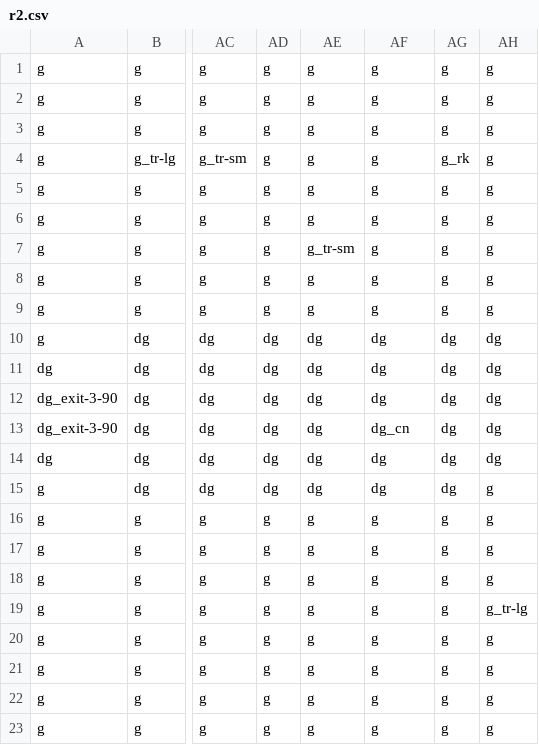
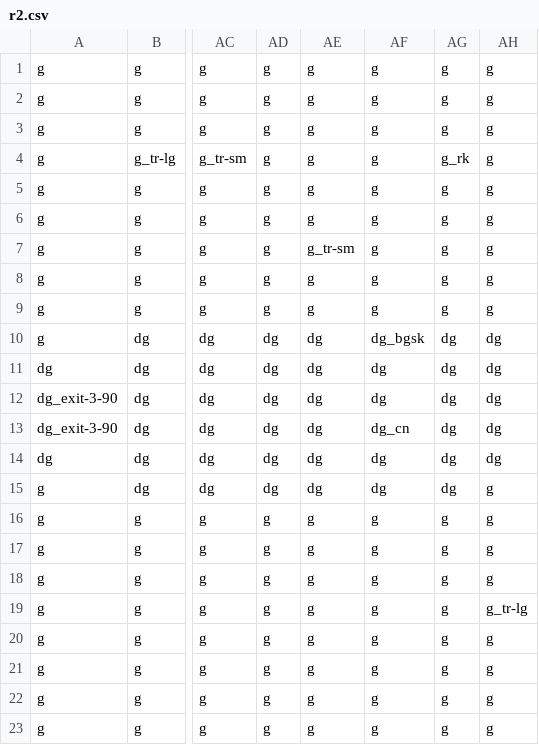
Before and after one commit to cha-law/platformer-nea, a CSV file: worlds/1/l1/r2.csv, drawn as a sheet; only a part is shown, gaps mark what is left out; the diff names each change by its address in the sheet, - before the commit and + after, or states it on an @@ line.

```diff
--- a/worlds/1/l1/r2.csv
+++ b/worlds/1/l1/r2.csv
-AF10: dg
+AF10: dg_bgsk
```
Also changed, not shown: menu.csv, 5 other files.
